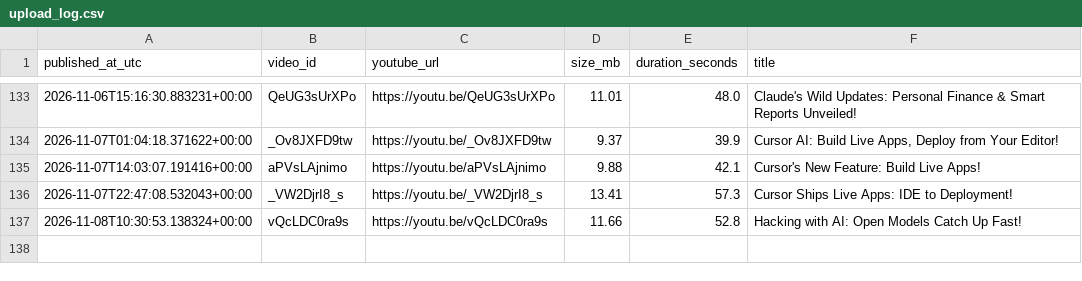
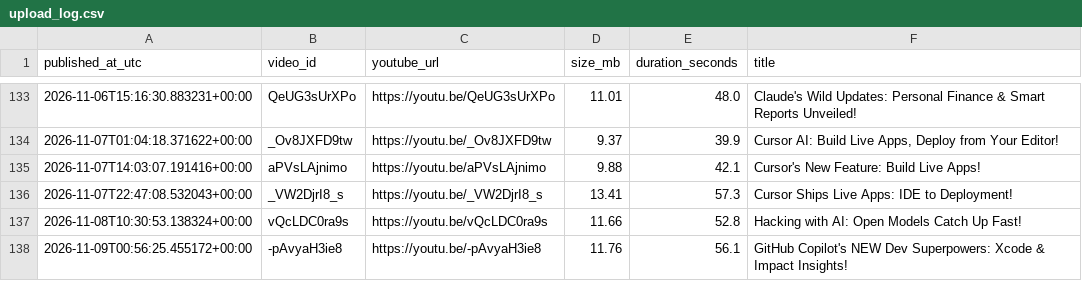
Before and after one commit to BharatMahajan/AI_YT_Shorts, a CSV file: state/upload_log.csv, drawn as a sheet; only a part is shown, gaps mark what is left out.

Commit message:
chore: update history + upload log [skip ci]

```diff
--- a/state/upload_log.csv
+++ b/state/upload_log.csv
@@ -137 +137,2 @@ published_at_utc,video_id,youtube_url,size_mb,duration_seconds,title
 2026-11-08T10:30:53.138324+00:00,vQcLDC0ra9s,https://youtu.be/vQcLDC0ra9s,11.66,52.8,"Hacking with AI: Open Models Catch Up Fast!"
+2026-11-09T00:56:25.455172+00:00,-pAvyaH3ie8,https://youtu.be/-pAvyaH3ie8,11.76,56.1,"GitHub Copilot's NEW Dev Superpowers: Xcode & Impact Insights!"
```
Also changed, not shown: 1 other file.
